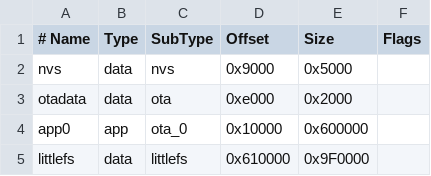
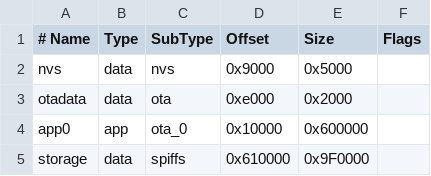
Before and after one commit to linpapa789-pixel/Esp32fw_webversiondeepsek, a CSV file: partitions.csv, drawn as a sheet.

Commit message:
Update partitions.csv

```diff
--- a/partitions.csv
+++ b/partitions.csv
@@ -4,2 +4,2 @@ otadata,  data, ota,     0xe000,  0x2000,
 app0,     app,  ota_0,   0x10000, 0x600000,
-littlefs, data, littlefs,0x610000,0x9F0000,
+storage,  data, spiffs,  0x610000,0x9F0000,
```
